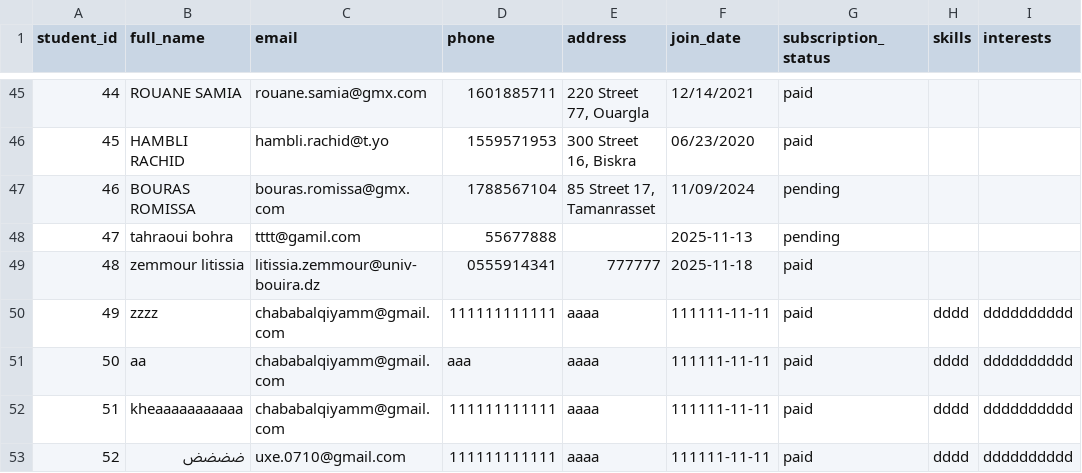
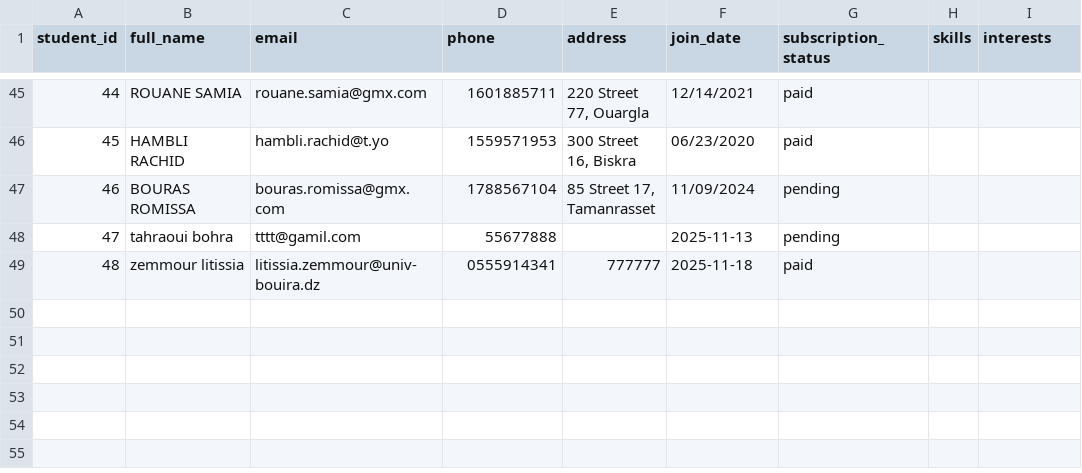
Before and after one commit to zem-litissia/MTIHomeWork, a CSV file: data/members.csv, drawn as a sheet; only a part is shown, gaps mark what is left out.

```diff
--- a/data/members.csv
+++ b/data/members.csv
@@ -49,5 +49 @@ student_id,full_name,email,phone,address,join_date,subscription_status,skills,in
 48,zemmour litissia,litissia.zemmour@univ-bouira.dz,0555914341,777777,2025-11-18,paid,,
-49,zzzz,chababalqiyamm@gmail.com,111111111111,aaaa,111111-11-11,paid,dddd,dddddddddd
-50,aa,chababalqiyamm@gmail.com,aaa,aaaa,111111-11-11,paid,dddd,dddddddddd
-51,kheaaaaaaaaaaa ,chababalqiyamm@gmail.com,111111111111,aaaa,111111-11-11,paid,dddd,dddddddddd
-52,ضضضض,uxe.0710@gmail.com,111111111111,aaaa,111111-11-11,paid,dddd,dddddddddd
```
Also changed, not shown: data/events.csv, data/subscriptions.csv.
